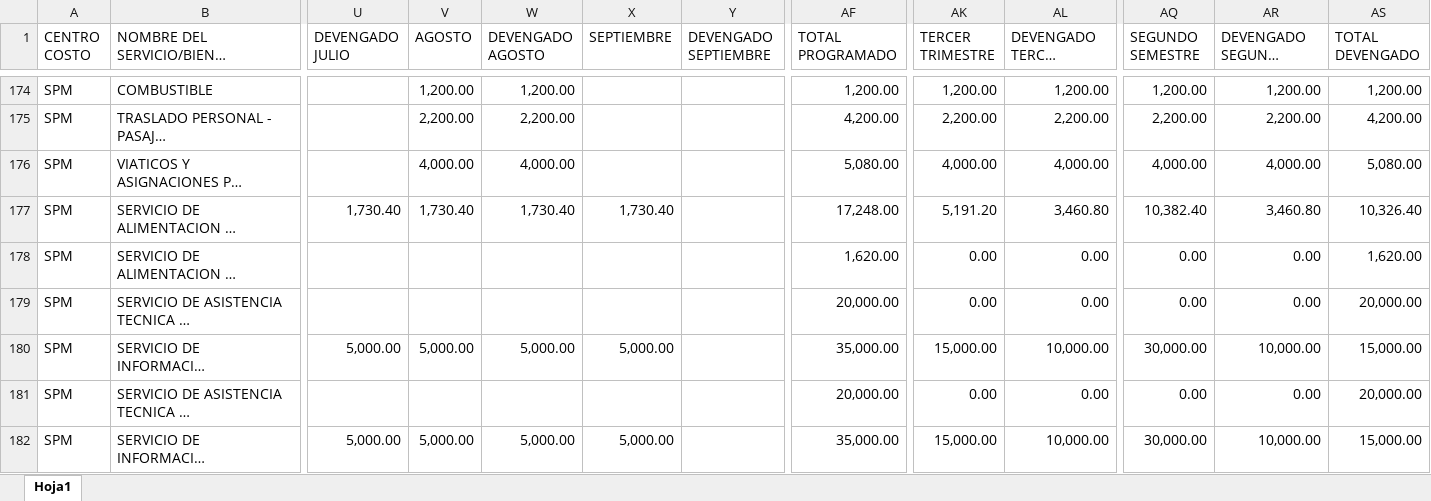
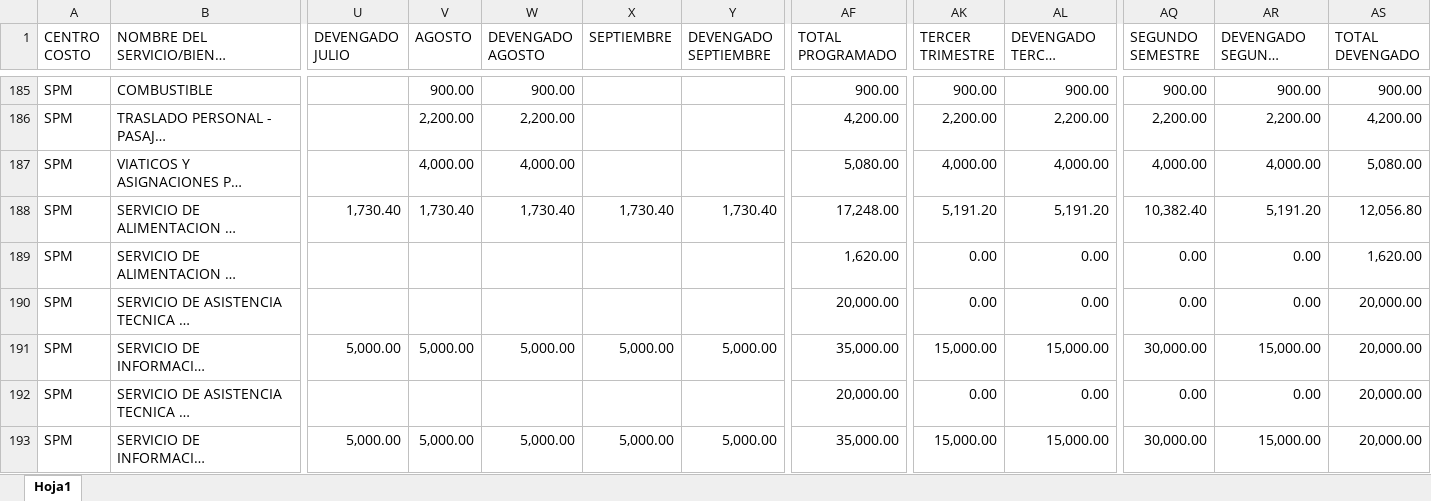
Before and after one commit to CalebNO/DMA-Dashboard, an Excel workbook: data/presupuesto.xlsx, sheet Hoja1, drawn as a sheet; only a part is shown, gaps mark what is left out; long unchanged cells end in …; values as stored, in another font and other column widths than the file's, no cell formats; table styles not drawn; addresses are those after the commit; the diff covers the shown part only; the diff names each change by its address in the sheet, - before the commit and + after, or states it on an @@ line.

```diff
--- a/data/presupuesto.xlsx (sheet Hoja1)
+++ b/data/presupuesto.xlsx (sheet Hoja1)
-V185 (AGOSTO): 1,200.00
+V185 (AGOSTO): 900.00
-W185 (DEVENGADO AGOSTO): 1,200.00
+W185 (DEVENGADO AGOSTO): 900.00
-AF185 (TOTAL PROGRAMADO): 1,200.00
+AF185 (TOTAL PROGRAMADO): 900.00
-AK185 (TERCER TRIMESTRE): 1,200.00
+AK185 (TERCER TRIMESTRE): 900.00
-AL185 (DEVENGADO TERCER TRIMESTRE): 1,200.00
+AL185 (DEVENGADO TERCER TRIMESTRE): 900.00
-AQ185 (SEGUNDO SEMESTRE): 1,200.00
+AQ185 (SEGUNDO SEMESTRE): 900.00
-AR185 (DEVENGADO SEGUNDO SEMESTRE): 1,200.00
+AR185 (DEVENGADO SEGUNDO SEMESTRE): 900.00
-AS185 (TOTAL DEVENGADO): 1,200.00
+AS185 (TOTAL DEVENGADO): 900.00
-Y188 (DEVENGADO SEPTIEMBRE): (empty)
+Y188 (DEVENGADO SEPTIEMBRE): 1,730.40
-AL188 (DEVENGADO TERCER TRIMESTRE): 3,460.80
+AL188 (DEVENGADO TERCER TRIMESTRE): 5,191.20
-AR188 (DEVENGADO SEGUNDO SEMESTRE): 3,460.80
+AR188 (DEVENGADO SEGUNDO SEMESTRE): 5,191.20
-AS188 (TOTAL DEVENGADO): 10,326.40
+AS188 (TOTAL DEVENGADO): 12,056.80
-Y191 (DEVENGADO SEPTIEMBRE): (empty)
+Y191 (DEVENGADO SEPTIEMBRE): 5,000.00
-AL191 (DEVENGADO TERCER TRIMESTRE): 10,000.00
+AL191 (DEVENGADO TERCER TRIMESTRE): 15,000.00
-AR191 (DEVENGADO SEGUNDO SEMESTRE): 10,000.00
+AR191 (DEVENGADO SEGUNDO SEMESTRE): 15,000.00
-AS191 (TOTAL DEVENGADO): 15,000.00
+AS191 (TOTAL DEVENGADO): 20,000.00
-Y193 (DEVENGADO SEPTIEMBRE): (empty)
+Y193 (DEVENGADO SEPTIEMBRE): 5,000.00
-AL193 (DEVENGADO TERCER TRIMESTRE): 10,000.00
+AL193 (DEVENGADO TERCER TRIMESTRE): 15,000.00
-AR193 (DEVENGADO SEGUNDO SEMESTRE): 10,000.00
+AR193 (DEVENGADO SEGUNDO SEMESTRE): 15,000.00
-AS193 (TOTAL DEVENGADO): 15,000.00
+AS193 (TOTAL DEVENGADO): 20,000.00
```
Also changed, not shown: 15 added rows, 4 removed rows and 249 edited cells elsewhere in this sheet, cell formats, formulas that keep their value.
